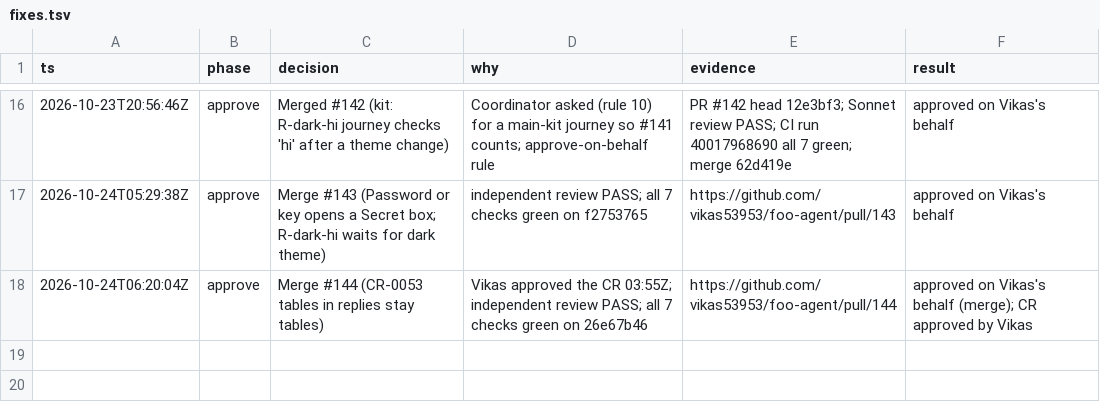
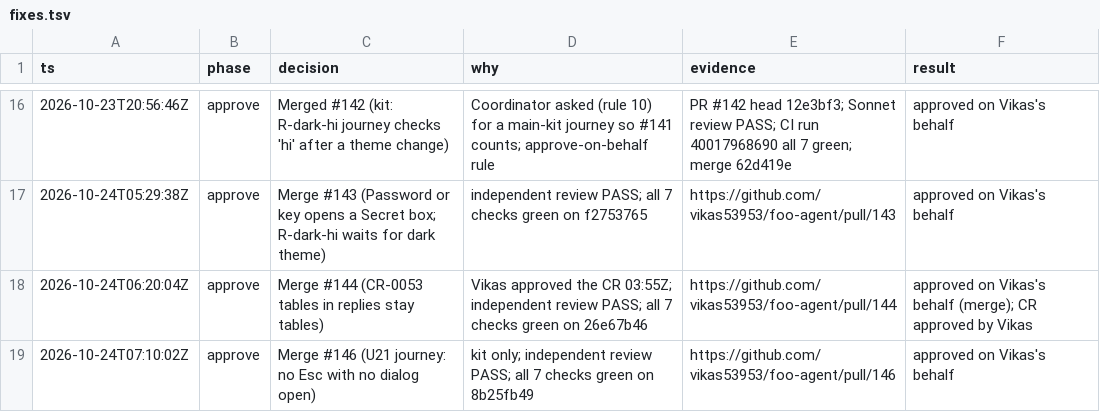
Before and after one commit to vikas53953/foo-agent, a TSV file: docs/decisions/fixes.tsv, drawn as a sheet; only a part is shown, gaps mark what is left out; the diff names each change by its address in the sheet, - before the commit and + after, or states it on an @@ line.

```diff
--- a/docs/decisions/fixes.tsv
+++ b/docs/decisions/fixes.tsv
+row 19: 2026-10-24T07:10:02Z | approve | Merge #146 (U21 journey: no Esc with no dialog open) | kit only; independent review PASS; all 7 checks green on 8b25fb49 | https://github.com/vikas53953/foo-agent/pull/146 | approved on Vikas's behalf
```
Also changed, not shown: spec/trace.csv, 6 other files.
